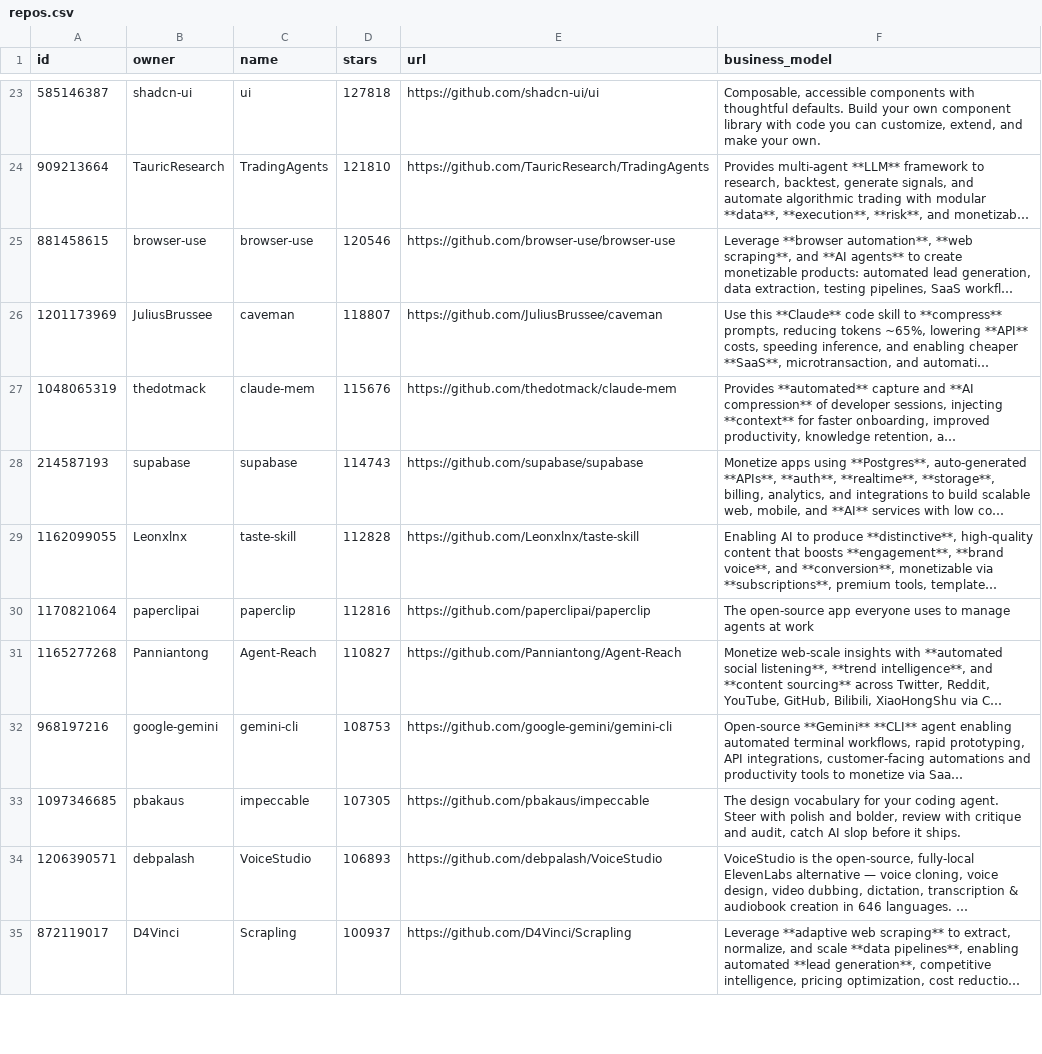
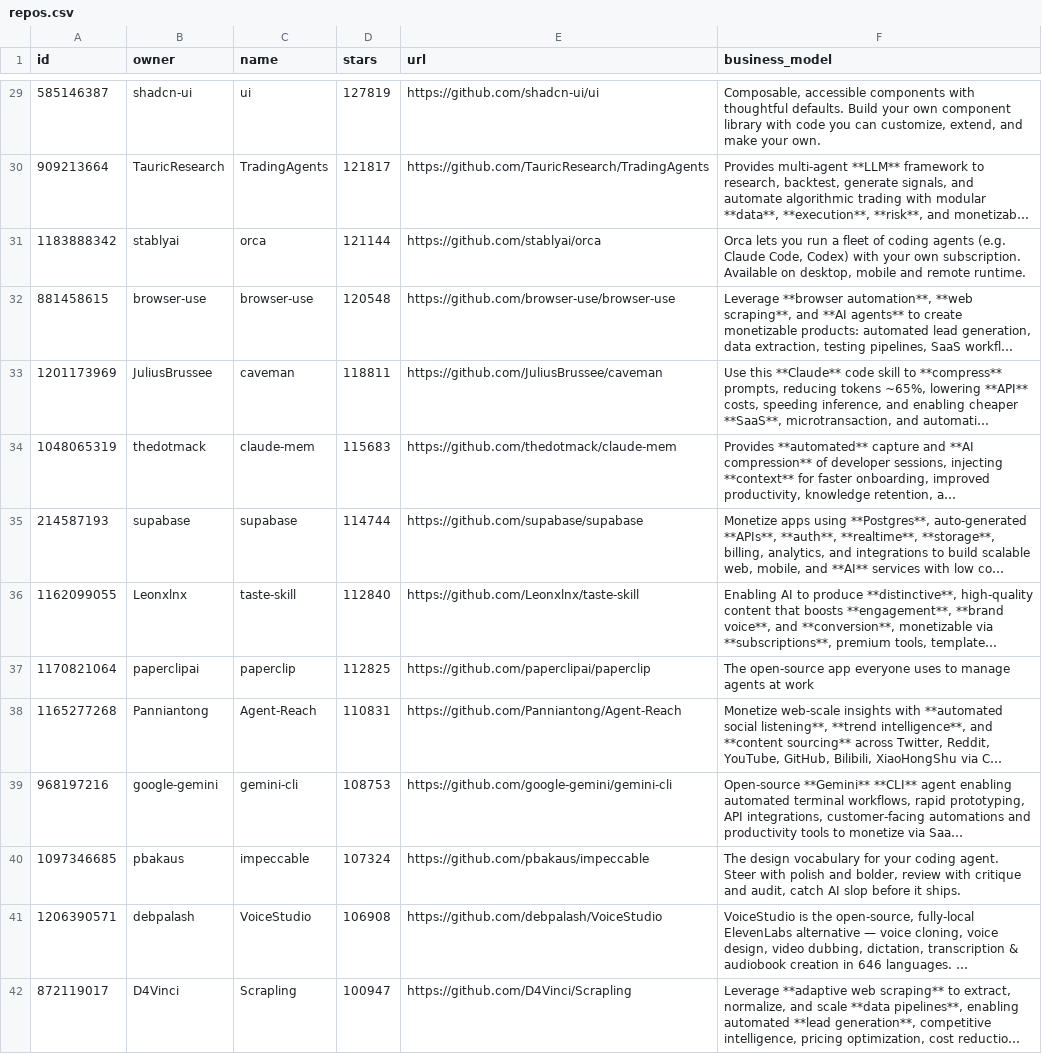
Before and after one commit to garylab/MakeMoneyWithAI, a CSV file: repos.csv, drawn as a sheet; only a part is shown, gaps mark what is left out; long unchanged cells end in …; addresses are those after the commit; the diff covers the shown part only; the diff names each change by its address in the sheet, - before the commit and + after, or states it on an @@ line.

```diff
--- a/repos.csv
+++ b/repos.csv
-D29 (stars): 127818
+D29 (stars): 127819
-D30 (stars): 121810
+D30 (stars): 121817
+row 31: 1183888342 | stablyai | orca | 121144 | https://github.com/stablyai/orca | Orca lets you run a fleet of coding agents (e.g. Claude Code, Codex) with your own subscription. Available on desktop, mobile and remote runtime.
-D32 (stars): 120546
+D32 (stars): 120548
-D33 (stars): 118807
+D33 (stars): 118811
-D34 (stars): 115676
+D34 (stars): 115683
-D35 (stars): 114743
+D35 (stars): 114744
-D36 (stars): 112828
+D36 (stars): 112840
-D37 (stars): 112816
+D37 (stars): 112825
-D38 (stars): 110827
+D38 (stars): 110831
-D40 (stars): 107305
+D40 (stars): 107324
-D41 (stars): 106893
+D41 (stars): 106908
-D42 (stars): 100937
+D42 (stars): 100947
```
Also changed, not shown: 6 added rows, 7 removed rows and 58 edited cells elsewhere in this file, 1 other file.
